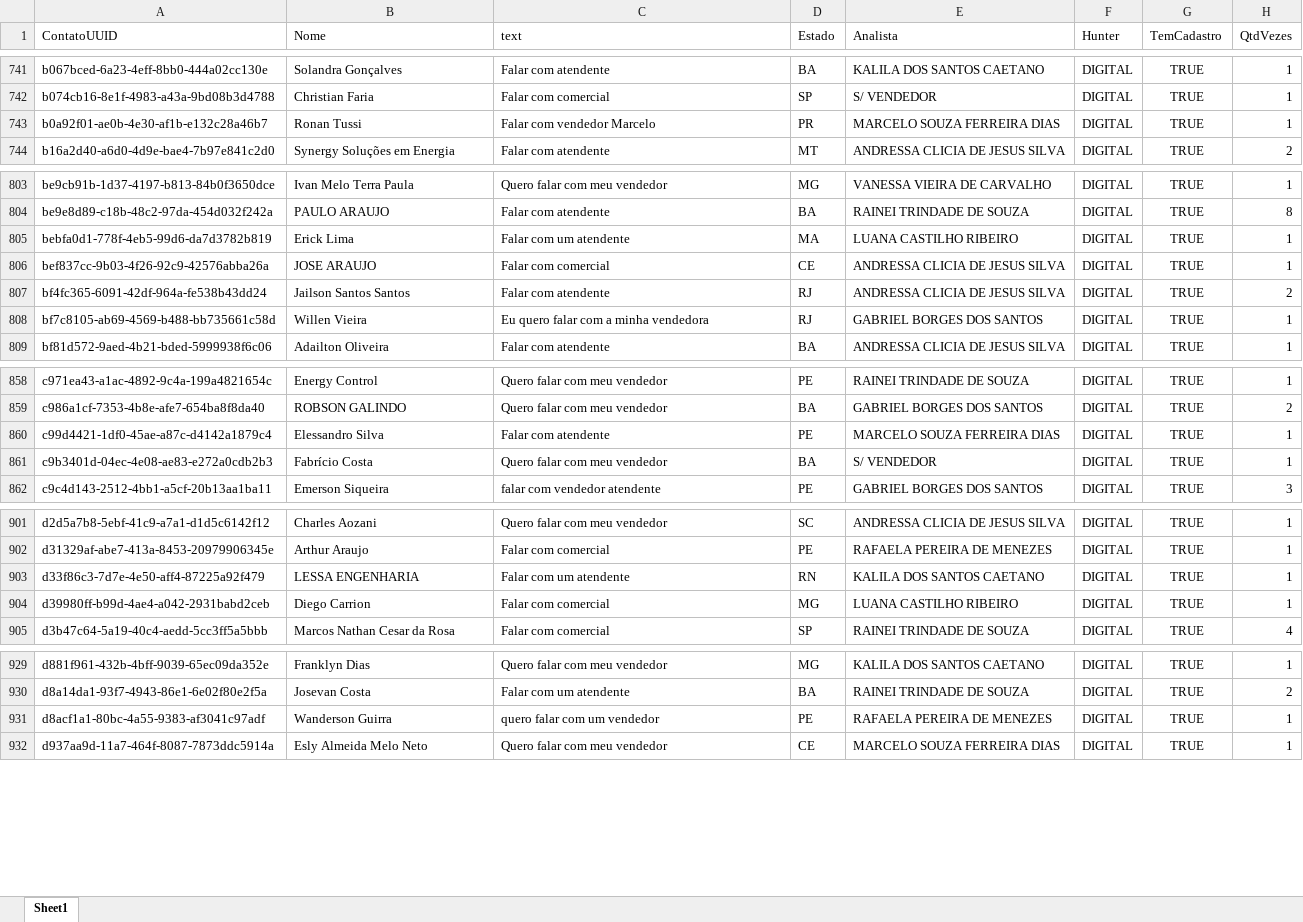
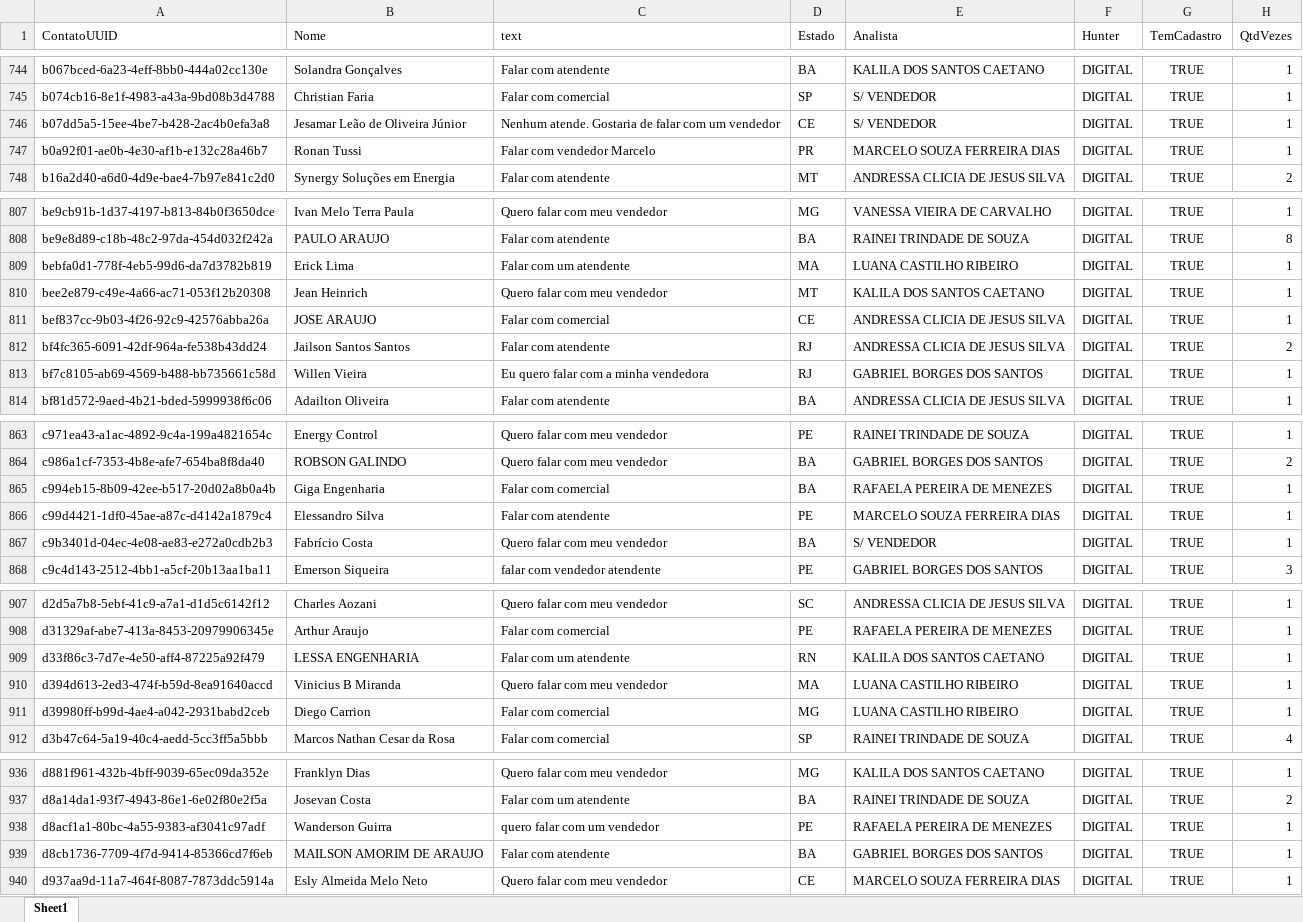
Before and after one commit to Marketing-Amara/weni-relatorio, an Excel workbook: output/relatorio.xlsx, sheet Sheet1, drawn as a sheet; only a part is shown, gaps mark what is left out; values as stored, in another font and other column widths than the file's, no borders; the diff covers the shown part only; the diff names each change by its address in the sheet, - before the commit and + after, or states it on an @@ line.

```diff
--- a/output/relatorio.xlsx (sheet Sheet1)
+++ b/output/relatorio.xlsx (sheet Sheet1)
+row 746: b07dd5a5-15ee-4be7-b428-2ac4b0efa3a8 | Jesamar Leão de Oliveira Júnior | Nenhum atende. Gostaria de falar com um vendedor | CE | S/ VENDEDOR | DIGITAL | TRUE | 1
+row 810: bee2e879-c49e-4a66-ac71-053f12b20308 | Jean Heinrich | Quero falar com meu vendedor | MT | KALILA DOS SANTOS CAETANO | DIGITAL | TRUE | 1
+row 865: c994eb15-8b09-42ee-b517-20d02a8b0a4b | Giga Engenharia | Falar com comercial | BA | RAFAELA PEREIRA DE MENEZES | DIGITAL | TRUE | 1
+row 910: d394d613-2ed3-474f-b59d-8ea91640accd | Vinicius B Miranda | Quero falar com meu vendedor | MA | LUANA CASTILHO RIBEIRO | DIGITAL | TRUE | 1
+row 939: d8cb1736-7709-4f7d-9414-85366cd7f6eb | MAILSON AMORIM DE ARAUJO | Falar com atendente | BA | GABRIEL BORGES DOS SANTOS | DIGITAL | TRUE | 1
```
Also changed, not shown: 5 added rows, 1 removed row and 15 edited cells elsewhere in this sheet.
